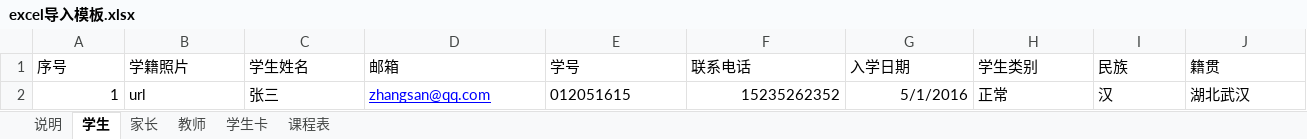
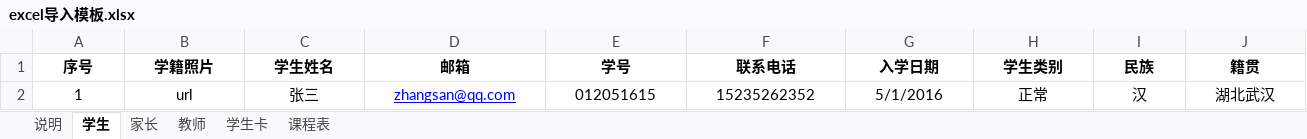
Before and after one commit to cnsuhao/ishome-taocode, an Excel workbook: biz/MC-MSC-Web/qxy接口定义文档2016-8-8/excel导入模板.xlsx, sheet 学生, drawn as a sheet; only a part is shown; values as stored, in another font and other column widths than the file's, no borders; the diff covers the shown part only; the diff names each change by its address in the sheet, - before the commit and + after, or states it on an @@ line.

```diff
--- a/biz/MC-MSC-Web/qxy接口定义文档2016-8-8/excel导入模板.xlsx (sheet 学生)
+++ b/biz/MC-MSC-Web/qxy接口定义文档2016-8-8/excel导入模板.xlsx (sheet 学生)
@@ A1:J1 bold: off → on, alignment: left → center @@
-A2 alignment: right
+A2 alignment: center
-B2:E2 alignment: left
+B2:E2 alignment: center
-F2:G2 alignment: right
+F2:G2 alignment: center
-H2:J2 alignment: left
+H2:J2 alignment: center
```
Also changed, not shown: cell formats elsewhere in this sheet, sheet 课程表, sheet 教师, sheet 家长, sheet 学生卡, sheet 说明, biz/MC-MSC-Web/qxy接口定义文档2016-8-8/【千校云】bug列表.xlsx, 3 other files.
